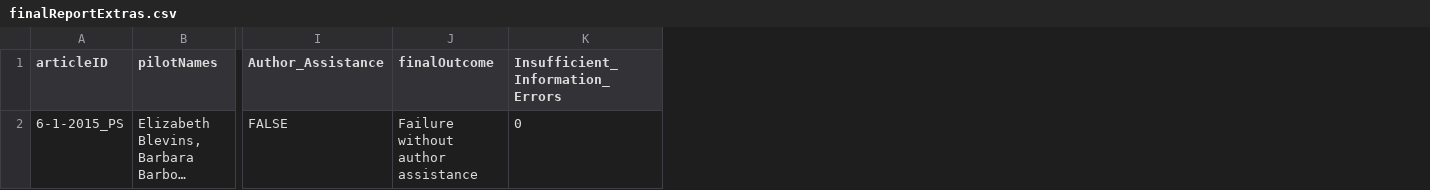
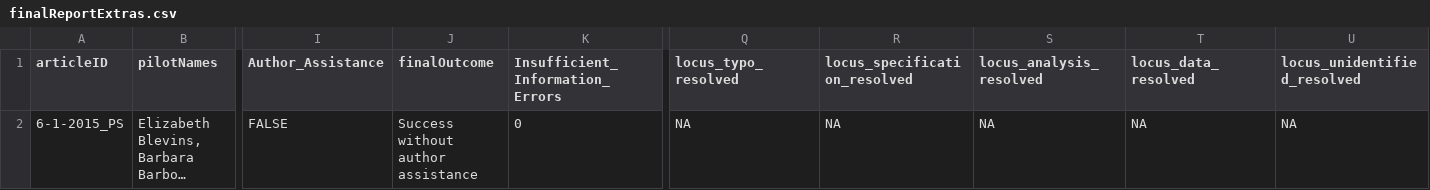
Before and after one commit to METRICS-CARPS/CARPS_6-1-2015_PS, a CSV file: finalReportExtras.csv, drawn as a sheet; only a part is shown, gaps mark what is left out; long unchanged cells end in …; the diff names each change by its address in the sheet, - before the commit and + after, or states it on an @@ line.

Commit message:
final report complete

```diff
--- a/finalReportExtras.csv
+++ b/finalReportExtras.csv
+column Q (locus_typo_resolved), row 2: NA
+column R (locus_specification_resolved), row 2: NA
+column S (locus_analysis_resolved), row 2: NA
+column T (locus_data_resolved), row 2: NA
+column U (locus_unidentified_resolved), row 2: NA
-J2 (finalOutcome): Failure without author assistance
+J2 (finalOutcome): Success without author assistance
```
Also changed, not shown: 2 other files.
